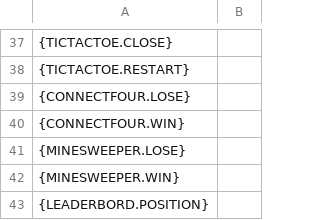
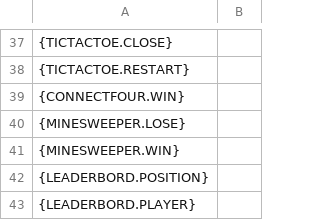
Before and after one commit to Deivid31/3-raya-interficies, a CSV file: 3-raya-interficies/src/main/java/translations/arab.csv, drawn as a sheet; only a part is shown, gaps mark what is left out; the shorter side is filled out with more unchanged rows; the diff names each change by its address in the sheet, - before the commit and + after, or states it on an @@ line.

```diff
--- a/3-raya-interficies/src/main/java/translations/arab.csv
+++ b/3-raya-interficies/src/main/java/translations/arab.csv
-row 39: {CONNECTFOUR.LOSE}
```
Also changed, not shown: 3-raya-interficies/src/main/java/translations/cat.csv, 3-raya-interficies/src/main/java/translations/eng.csv, 8 other files.
